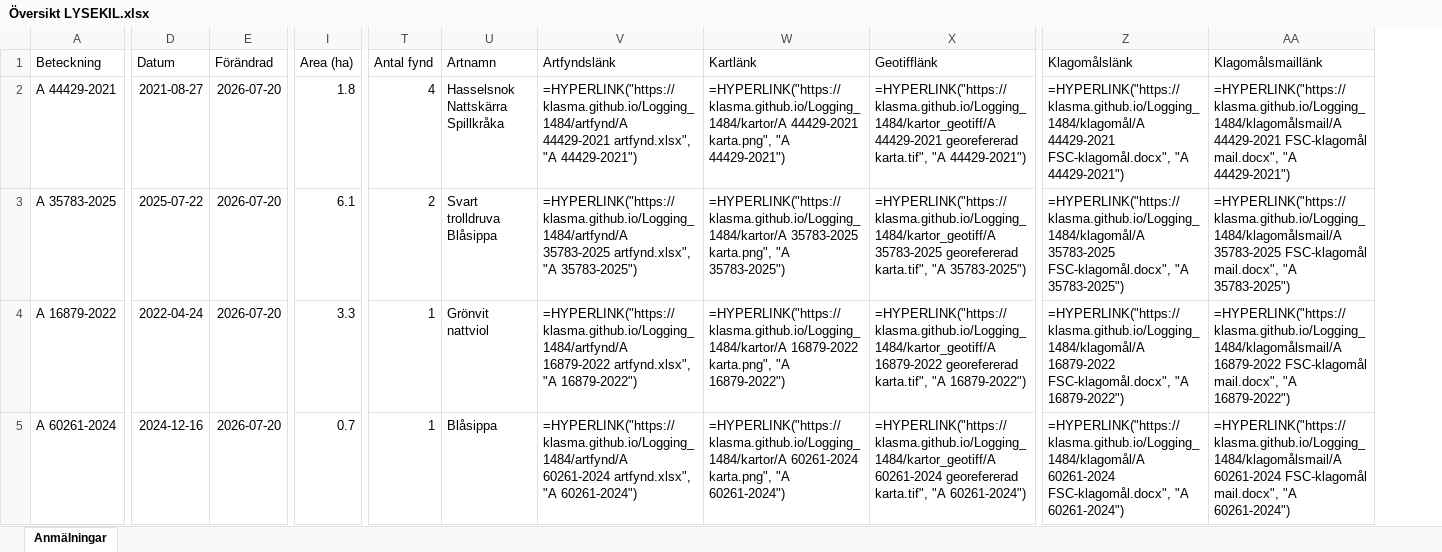
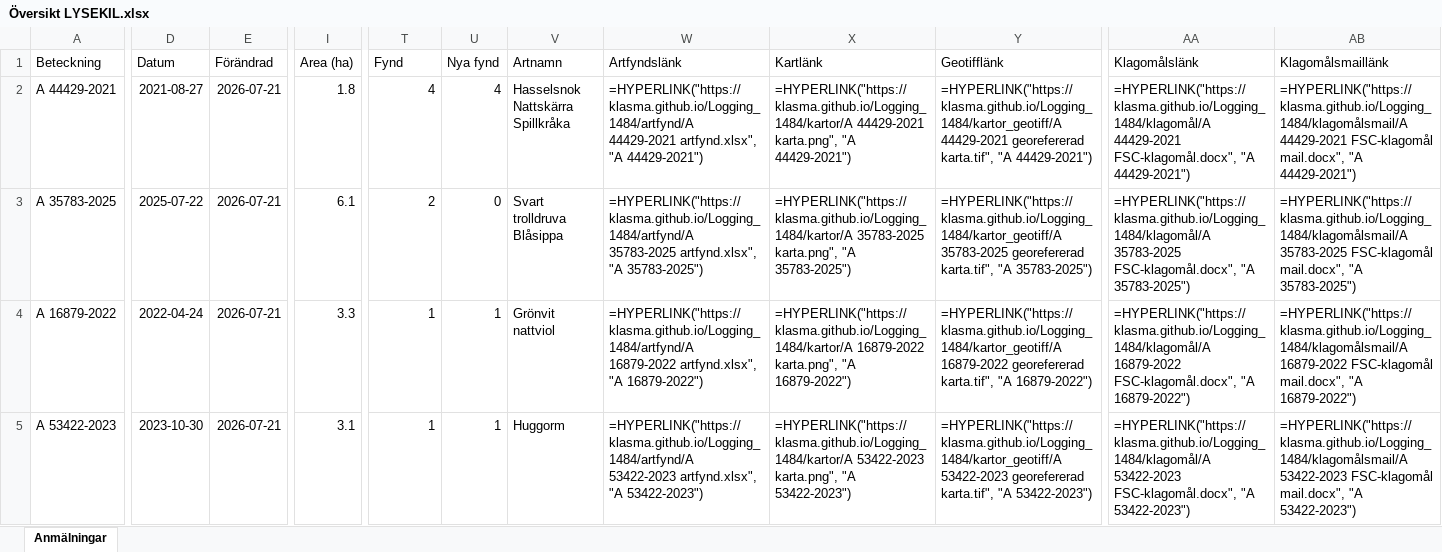
Before and after one commit to klasma/Logging_1484, an Excel workbook: Översikt LYSEKIL.xlsx, sheet Anmälningar, drawn as a sheet; only a part is shown, gaps mark what is left out; values as stored, in another font and other column widths than the file's, no borders; formulas without a stored value are shown as written; addresses are those after the commit; the diff covers the shown part only; the diff names each change by its address in the sheet, - before the commit and + after, or states it on an @@ line.

```diff
--- a/Översikt LYSEKIL.xlsx (sheet Anmälningar)
+++ b/Översikt LYSEKIL.xlsx (sheet Anmälningar)
+column U (Nya fynd), rows 2-5: 4 | 0 | 1 | 1
-T1: Antal fynd
+T1: Fynd
-E2:E5 (Förändrad): 2026-07-20
+E2:E5 (Förändrad): 2026-07-21
-A5 (Beteckning): A 60261-2024
+A5 (Beteckning): A 53422-2023
-D5 (Datum): 2024-12-16
+D5 (Datum): 2023-10-30
-I5 (Area (ha)): 0.7
+I5 (Area (ha)): 3.1
-V5 (Artnamn): Blåsippa
+V5 (Artnamn): Huggorm
-W5 (Artfyndslänk): =HYPERLINK("https://klasma.github.io/Logging_1484/artfynd/A 60261-2024 artfynd.xlsx", "A 60261-2024")
+W5 (Artfyndslänk): =HYPERLINK("https://klasma.github.io/Logging_1484/artfynd/A 53422-2023 artfynd.xlsx", "A 53422-2023")
-X5 (Kartlänk): =HYPERLINK("https://klasma.github.io/Logging_1484/kartor/A 60261-2024 karta.png", "A 60261-2024")
+X5 (Kartlänk): =HYPERLINK("https://klasma.github.io/Logging_1484/kartor/A 53422-2023 karta.png", "A 53422-2023")
-Y5 (Geotifflänk): =HYPERLINK("https://klasma.github.io/Logging_1484/kartor_geotiff/A 60261-2024 georefererad karta.tif", "A 60261-2024")
+Y5 (Geotifflänk): =HYPERLINK("https://klasma.github.io/Logging_1484/kartor_geotiff/A 53422-2023 georefererad karta.tif", "A 53422-2023")
-AA5 (Klagomålslänk): =HYPERLINK("https://klasma.github.io/Logging_1484/klagomål/A 60261-2024 FSC-klagomål.docx", "A 60261-2024")
+AA5 (Klagomålslänk): =HYPERLINK("https://klasma.github.io/Logging_1484/klagomål/A 53422-2023 FSC-klagomål.docx", "A 53422-2023")
-AB5 (Klagomålsmaillänk): =HYPERLINK("https://klasma.github.io/Logging_1484/klagomålsmail/A 60261-2024 FSC-klagomål mail.docx", "A 60261-2024")
+AB5 (Klagomålsmaillänk): =HYPERLINK("https://klasma.github.io/Logging_1484/klagomålsmail/A 53422-2023 FSC-klagomål mail.docx", "A 53422-2023")
```
Also changed, not shown: 330 edited cells elsewhere in this sheet, artfynd/A 16879-2022 artfynd.xlsx, artfynd/A 35783-2025 artfynd.xlsx, 35 other files.
